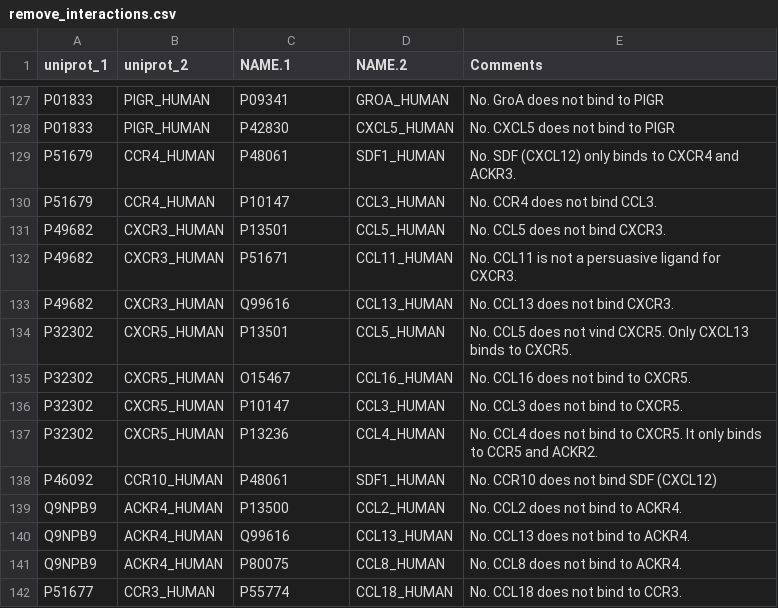
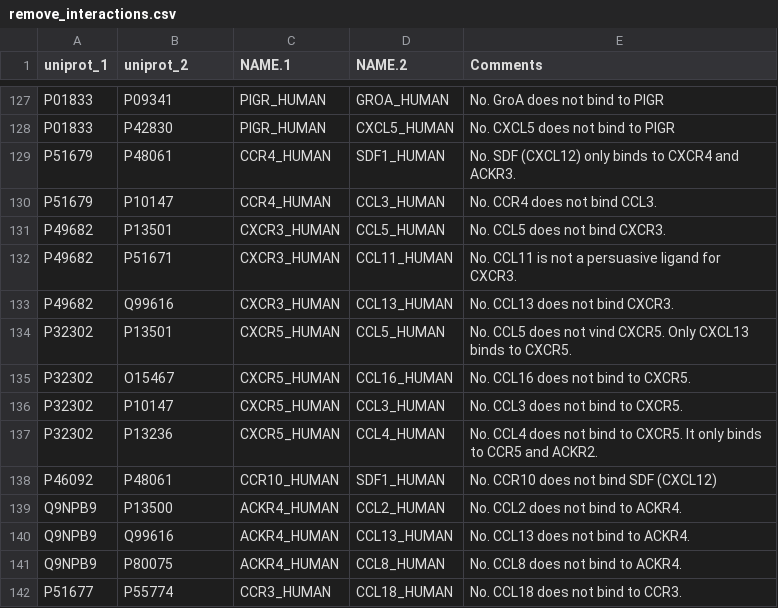
Before and after one commit to Teichlab/cellphonedb, a CSV file: tools/data/remove_interactions.csv, drawn as a sheet; only a part is shown, gaps mark what is left out; the diff covers the shown part only; the diff names each change by its address in the sheet, - before the commit and + after, or states it on an @@ line.

```diff
--- a/tools/data/remove_interactions.csv
+++ b/tools/data/remove_interactions.csv
-B127 (uniprot_2): PIGR_HUMAN
+B127 (uniprot_2): P09341
-C127 (NAME.1): P09341
+C127 (NAME.1): PIGR_HUMAN
-B128 (uniprot_2): PIGR_HUMAN
+B128 (uniprot_2): P42830
-C128 (NAME.1): P42830
+C128 (NAME.1): PIGR_HUMAN
-B129 (uniprot_2): CCR4_HUMAN
+B129 (uniprot_2): P48061
-C129 (NAME.1): P48061
+C129 (NAME.1): CCR4_HUMAN
-B130 (uniprot_2): CCR4_HUMAN
+B130 (uniprot_2): P10147
-C130 (NAME.1): P10147
+C130 (NAME.1): CCR4_HUMAN
-B131 (uniprot_2): CXCR3_HUMAN
+B131 (uniprot_2): P13501
-C131 (NAME.1): P13501
+C131 (NAME.1): CXCR3_HUMAN
-B132 (uniprot_2): CXCR3_HUMAN
+B132 (uniprot_2): P51671
-C132 (NAME.1): P51671
+C132 (NAME.1): CXCR3_HUMAN
-B133 (uniprot_2): CXCR3_HUMAN
+B133 (uniprot_2): Q99616
-C133 (NAME.1): Q99616
+C133 (NAME.1): CXCR3_HUMAN
-B134 (uniprot_2): CXCR5_HUMAN
+B134 (uniprot_2): P13501
-C134 (NAME.1): P13501
+C134 (NAME.1): CXCR5_HUMAN
-B135 (uniprot_2): CXCR5_HUMAN
+B135 (uniprot_2): O15467
-C135 (NAME.1): O15467
+C135 (NAME.1): CXCR5_HUMAN
-B136 (uniprot_2): CXCR5_HUMAN
+B136 (uniprot_2): P10147
-C136 (NAME.1): P10147
+C136 (NAME.1): CXCR5_HUMAN
-B137 (uniprot_2): CXCR5_HUMAN
+B137 (uniprot_2): P13236
-C137 (NAME.1): P13236
+C137 (NAME.1): CXCR5_HUMAN
-B138 (uniprot_2): CCR10_HUMAN
+B138 (uniprot_2): P48061
-C138 (NAME.1): P48061
+C138 (NAME.1): CCR10_HUMAN
-B139 (uniprot_2): ACKR4_HUMAN
+B139 (uniprot_2): P13500
-C139 (NAME.1): P13500
+C139 (NAME.1): ACKR4_HUMAN
-B140 (uniprot_2): ACKR4_HUMAN
+B140 (uniprot_2): Q99616
-C140 (NAME.1): Q99616
+C140 (NAME.1): ACKR4_HUMAN
-B141 (uniprot_2): ACKR4_HUMAN
+B141 (uniprot_2): P80075
-C141 (NAME.1): P80075
+C141 (NAME.1): ACKR4_HUMAN
-B142 (uniprot_2): CCR3_HUMAN
+B142 (uniprot_2): P55774
-C142 (NAME.1): P55774
+C142 (NAME.1): CCR3_HUMAN
```
Also changed, not shown: 68 edited cells elsewhere in this file, cellphonedb/core/data/complex.csv, cellphonedb/core/data/interaction.csv.
